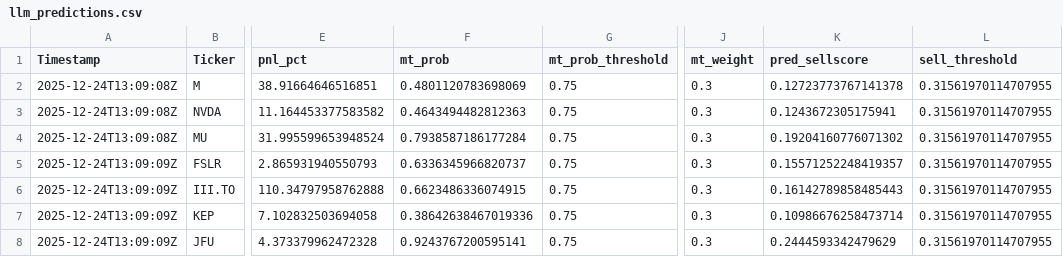
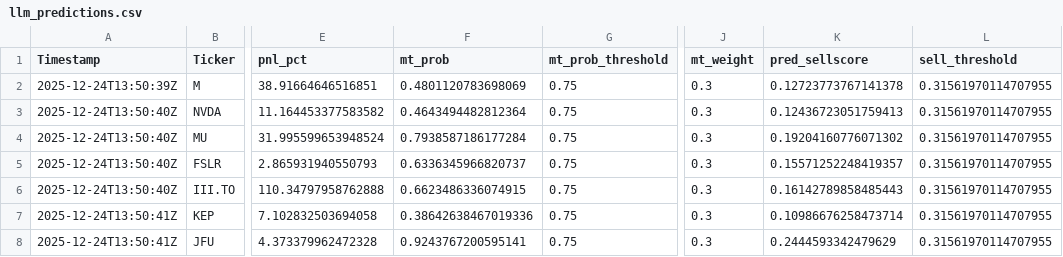
Before and after one commit to andrei1234D/GPT5_SELL, a CSV file: bot/LLM_data/input_llm/llm_predictions.csv, drawn as a sheet; only a part is shown, gaps mark what is left out; the diff names each change by its address in the sheet, - before the commit and + after, or states it on an @@ line.

```diff
--- a/bot/LLM_data/input_llm/llm_predictions.csv
+++ b/bot/LLM_data/input_llm/llm_predictions.csv
-A2 (Timestamp): 2025-12-24T13:09:08Z
+A2 (Timestamp): 2025-12-24T13:50:39Z
-A3:A4 (Timestamp): 2025-12-24T13:09:08Z
+A3:A4 (Timestamp): 2025-12-24T13:50:40Z
-F3 (mt_prob): 0.4643494482812363
+F3 (mt_prob): 0.4643494482812364
-K3 (pred_sellscore): 0.1243672305175941
+K3 (pred_sellscore): 0.12436723051759413
-A5:A6 (Timestamp): 2025-12-24T13:09:09Z
+A5:A6 (Timestamp): 2025-12-24T13:50:40Z
-A7:A8 (Timestamp): 2025-12-24T13:09:09Z
+A7:A8 (Timestamp): 2025-12-24T13:50:41Z
```
Also changed, not shown: bot/live_results.csv, 1 other file.
